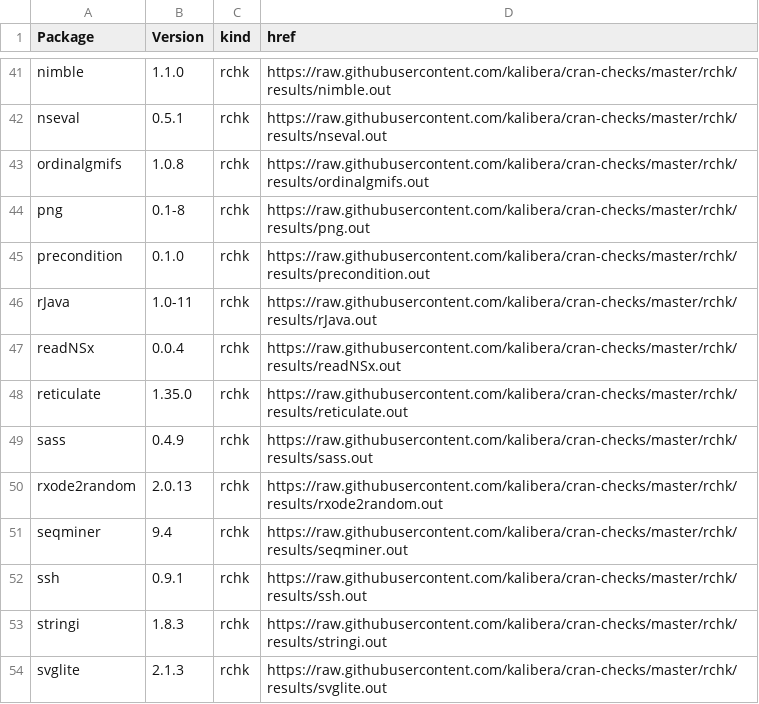
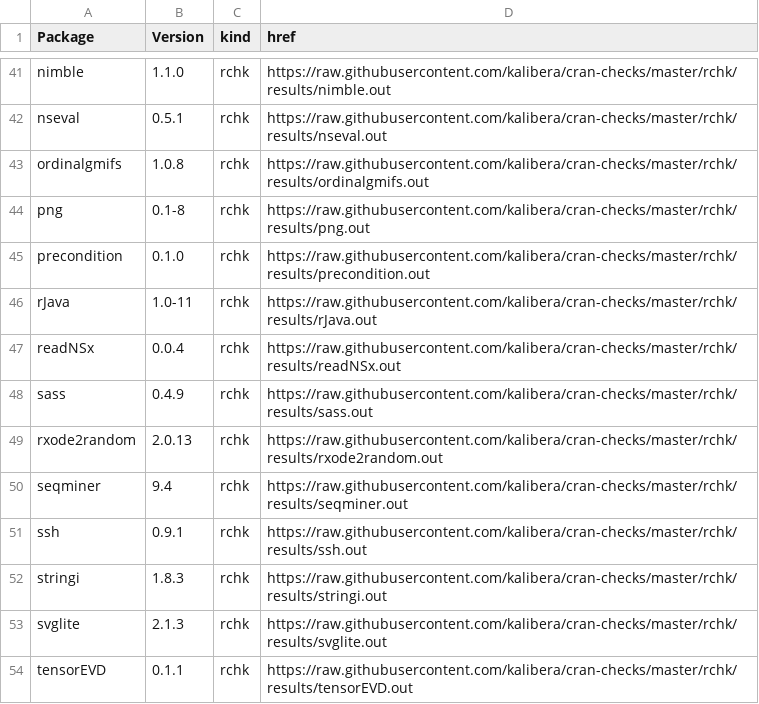
Before and after one commit to kalibera/cran-checks, a CSV file: rchk/rchk.csv, drawn as a sheet; only a part is shown, gaps mark what is left out; the shorter side is filled out with more unchanged rows; the diff names each change by its address in the sheet, - before the commit and + after, or states it on an @@ line.

Commit message:
Updated results.

```diff
--- a/rchk/rchk.csv
+++ b/rchk/rchk.csv
-row 48: reticulate | 1.35.0 | rchk | https://raw.githubusercontent.com/kalibera/cran-checks/master/rchk/results/reticulate.out
```
Also changed, not shown: 28 other files.
